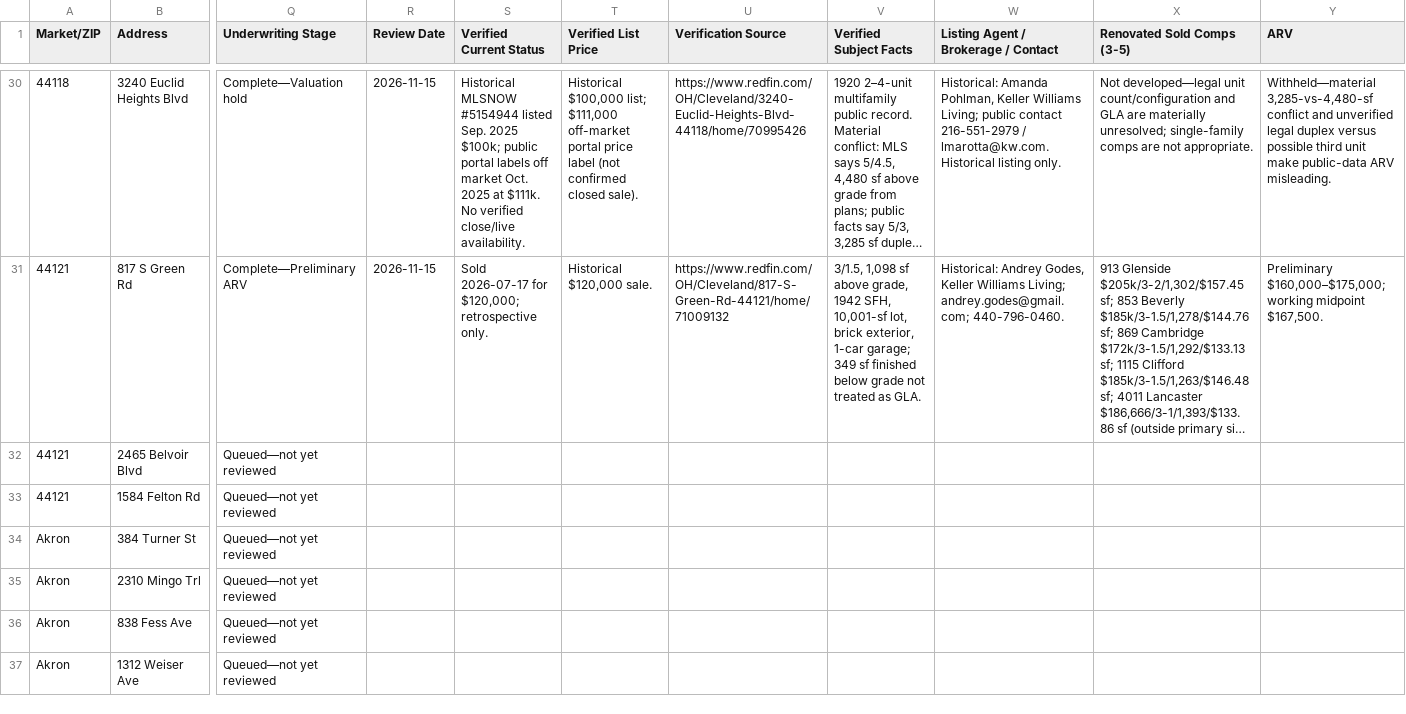
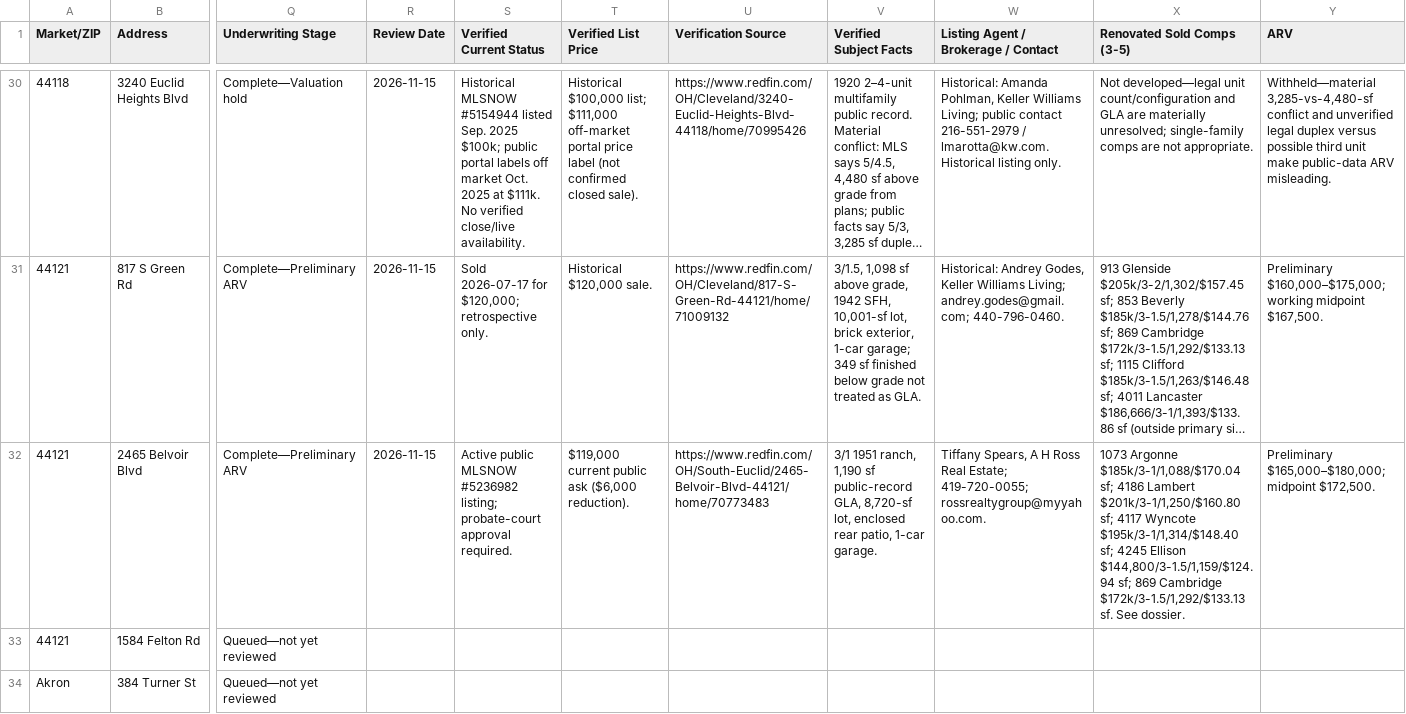
Before and after one commit to chidubemchinedu8-code/wholesale-realestate, a CSV file: distressed_property_leads_underwriting_tracker.csv, drawn as a sheet; only a part is shown, gaps mark what is left out; the shorter side is filled out with more unchanged rows; long unchanged cells end in …; the diff covers the shown part only; the diff names each change by its address in the sheet, - before the commit and + after, or states it on an @@ line.

Commit message:
Add preliminary ARV for lead 31
Co-authored-by: arena-agent <297053741+arena-agent@users.noreply.github.com>

```diff
--- a/distressed_property_leads_underwriting_tracker.csv
+++ b/distressed_property_leads_underwriting_tracker.csv
-Q32 (Underwriting Stage): Queued—not yet reviewed
+Q32 (Underwriting Stage): Complete—Preliminary ARV
-R32 (Review Date): (empty)
+R32 (Review Date): 2026-11-15
-S32 (Verified Current Status): (empty)
+S32 (Verified Current Status): Active public MLSNOW #5236982 listing; probate-court approval required.
-T32 (Verified List Price): (empty)
+T32 (Verified List Price): $119,000 current public ask ($6,000 reduction).
-U32 (Verification Source): (empty)
+U32 (Verification Source): https://www.redfin.com/OH/South-Euclid/2465-Belvoir-Blvd-44121/home/70773483
-V32 (Verified Subject Facts): (empty)
+V32 (Verified Subject Facts): 3/1 1951 ranch, 1,190 sf public-record GLA, 8,720-sf lot, enclosed rear patio, 1-car garage.
-W32: (empty)
+W32: Tiffany Spears, A H Ross Real Estate; 419-720-0055; rossrealtygroup@myyahoo.com.
-X32 (Renovated Sold Comps (3-5)): (empty)
+X32 (Renovated Sold Comps (3-5)): 1073 Argonne $185k/3-1/1,088/$170.04 sf; 4186 Lambert $201k/3-1/1,250/$160.80 sf; 4117 Wyncote $195k/3-1/1,314/$148.40 sf; 4245 Ellison $144,800/3-1.5/1,159/$124.94 sf; 869 Cambridge $172k/3-1.5/1,292/$133.13 sf. See dossier.
-Y32 (ARV): (empty)
+Y32 (ARV): Preliminary $165,000–$180,000; midpoint $172,500.
```
Also changed, not shown: 6 edited cells elsewhere in this file, 2 other files.
